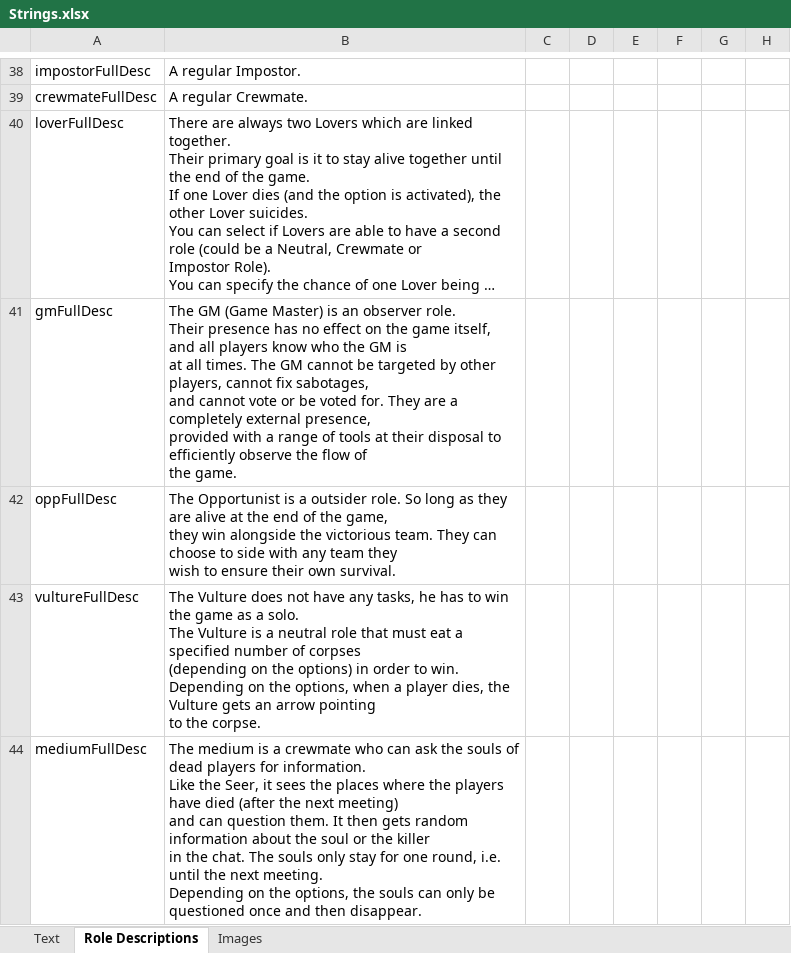
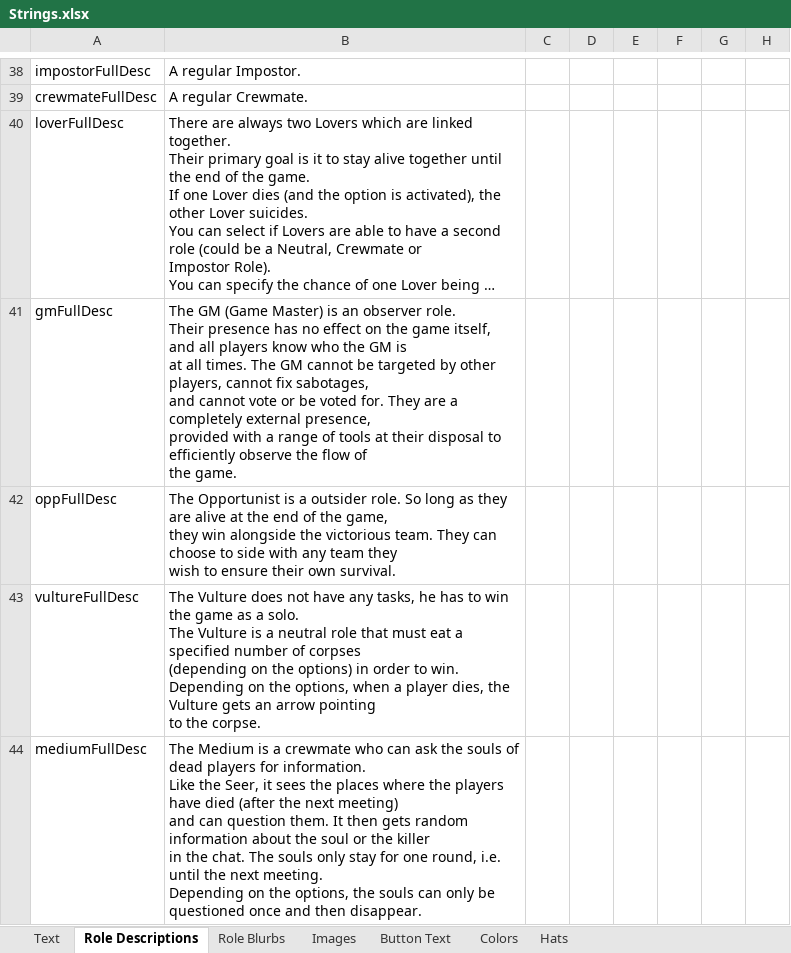
Before and after one commit to yukinogatari/TheOtherRoles-GM, an Excel workbook: Strings.xlsx, sheet Role Descriptions, drawn as a sheet; only a part is shown, gaps mark what is left out; long unchanged cells end in …; values as stored, in another font and other column widths than the file's, no borders; the diff covers the shown part only; the diff names each change by its address in the sheet, - before the commit and + after, or states it on an @@ line.

```diff
--- a/Strings.xlsx (sheet Role Descriptions)
+++ b/Strings.xlsx (sheet Role Descriptions)
+sheet tab: Role Blurbs
+sheet tab: Button Text
+sheet tab: Colors
+sheet tab: Hats
-B44: The medium is a…
+B44: The Medium is a…
```
Also changed, not shown: 1 added row and 1 edited cell elsewhere in this sheet, sheet Text, 22 other files.
